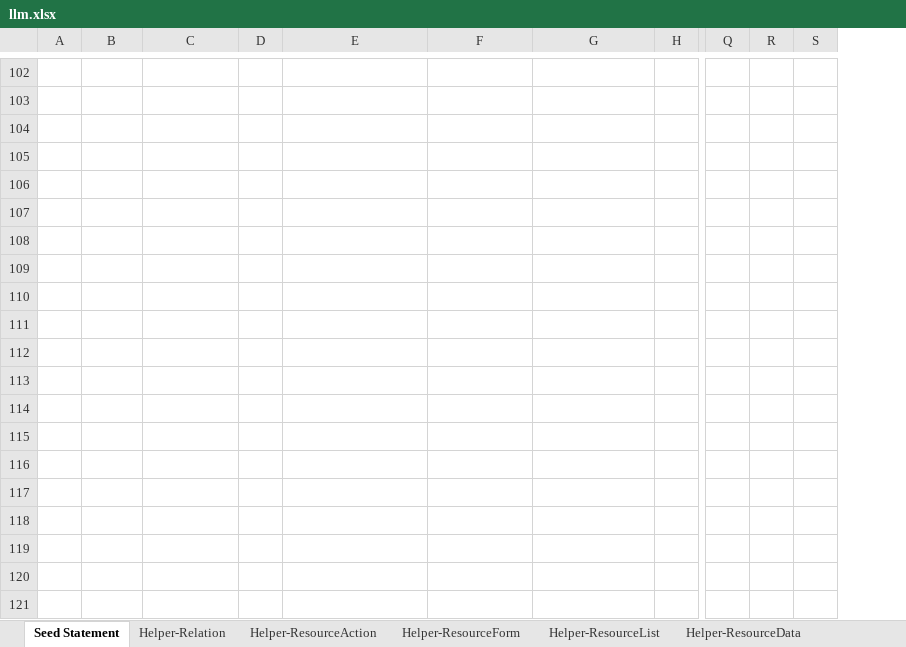
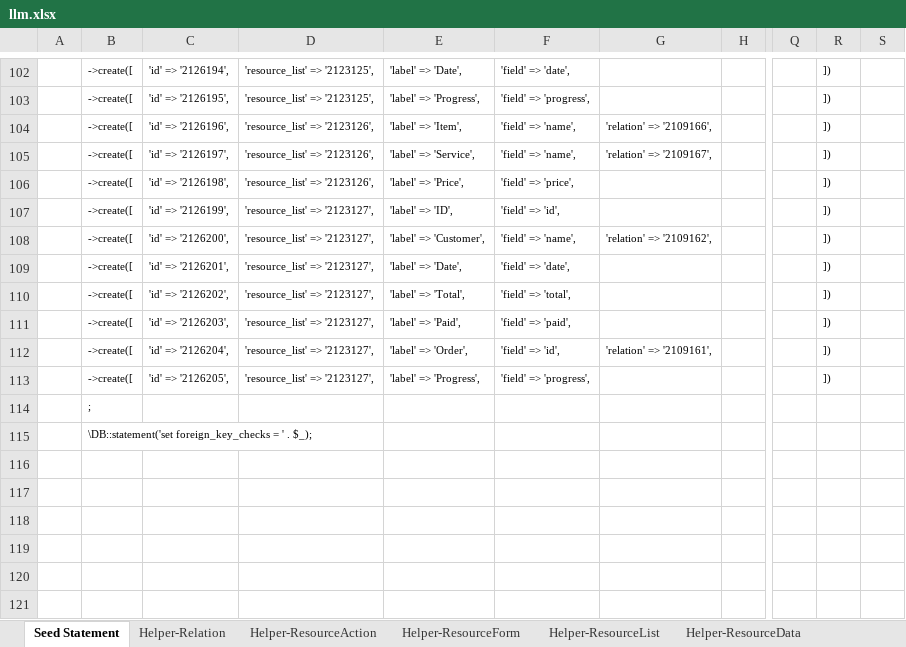
Before and after one commit to firumon/LLM, an Excel workbook: llm.xlsx, sheet Seed Statement, drawn as a sheet; only a part is shown, gaps mark what is left out; values as stored, in another font and other column widths than the file's, no borders; removed rows and columns are numbered as before the commit, all else as after; the diff covers the shown part only; the diff names each change by its address in the sheet, - before the commit and + after, or states it on an @@ line.

```diff
--- a/llm.xlsx (sheet Seed Statement)
+++ b/llm.xlsx (sheet Seed Statement)
-column D, empty
+column E, rows 102-113: 'label' => 'Date', | 'label' => 'Progress', | 'label' => 'Item', | 'label' => 'Service', | 'label' => 'Price', | 'label' => 'ID', | 'label' => 'Customer', | 'label' => 'Date', | 'label' => 'Total', | 'label' => 'Paid', | 'label' => 'Order', | 'label' => 'Progress',
-B102:B113: (empty)
+B102:B113: ->create([
-C102: (empty)
+C102: 'id' => '2126194',
-D102:D103: (empty)
+D102:D103: 'resource_list' => '2123125',
-F102: (empty)
+F102: 'field' => 'date',
-R102:R113: (empty)
+R102:R113: ])
-C103: (empty)
+C103: 'id' => '2126195',
-F103: (empty)
+F103: 'field' => 'progress',
-C104: (empty)
+C104: 'id' => '2126196',
-D104:D106: (empty)
+D104:D106: 'resource_list' => '2123126',
-F104:F105: (empty)
+F104:F105: 'field' => 'name',
-G104: (empty)
+G104: 'relation' => '2109166',
-C105: (empty)
+C105: 'id' => '2126197',
-G105: (empty)
+G105: 'relation' => '2109167',
-C106: (empty)
+C106: 'id' => '2126198',
-F106: (empty)
+F106: 'field' => 'price',
-C107: (empty)
+C107: 'id' => '2126199',
-D107:D113: (empty)
+D107:D113: 'resource_list' => '2123127',
-F107: (empty)
+F107: 'field' => 'id',
-C108: (empty)
+C108: 'id' => '2126200',
-F108: (empty)
+F108: 'field' => 'name',
-G108: (empty)
+G108: 'relation' => '2109162',
-C109: (empty)
+C109: 'id' => '2126201',
-F109: (empty)
+F109: 'field' => 'date',
-C110: (empty)
+C110: 'id' => '2126202',
-F110: (empty)
+F110: 'field' => 'total',
-C111: (empty)
+C111: 'id' => '2126203',
-F111: (empty)
+F111: 'field' => 'paid',
-C112: (empty)
+C112: 'id' => '2126204',
-F112: (empty)
+F112: 'field' => 'id',
-G112: (empty)
+G112: 'relation' => '2109161',
-C113: (empty)
+C113: 'id' => '2126205',
-F113: (empty)
+F113: 'field' => 'progress',
-B114: (empty)
+B114: ;
-B115: (empty)
+B115: \DB::statement('set foreign_key_checks = ' . $_);
```
Also changed, not shown: 1 added row, 1 removed row, 417 edited cells and merged cells elsewhere in this sheet, sheet Helper-ResourceForm, sheet Helper-ResourceList, formulas that keep their value, hidden cells, 8 other files.
